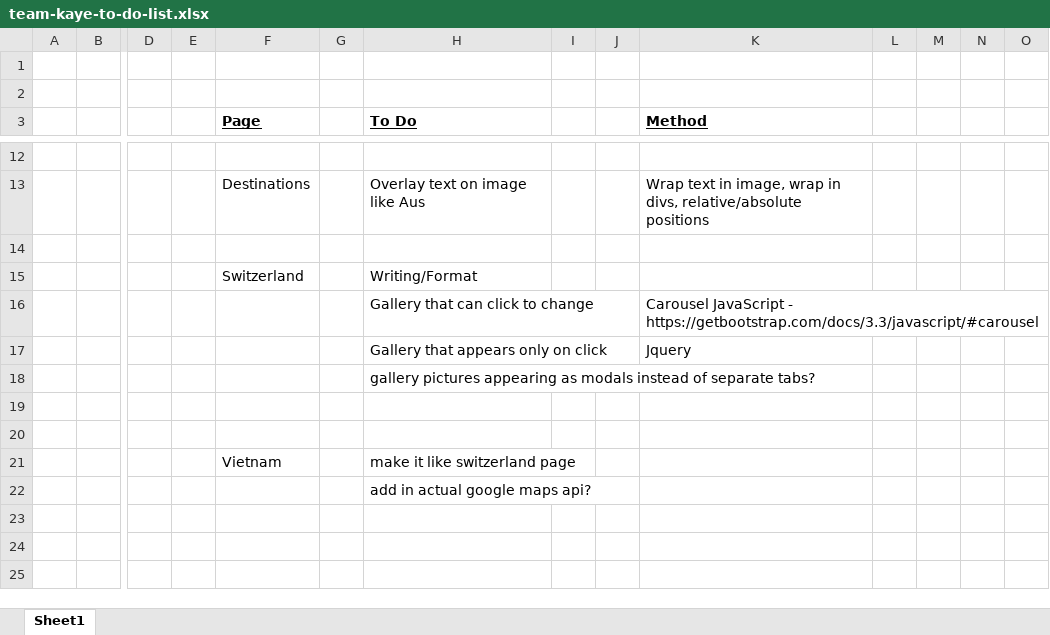
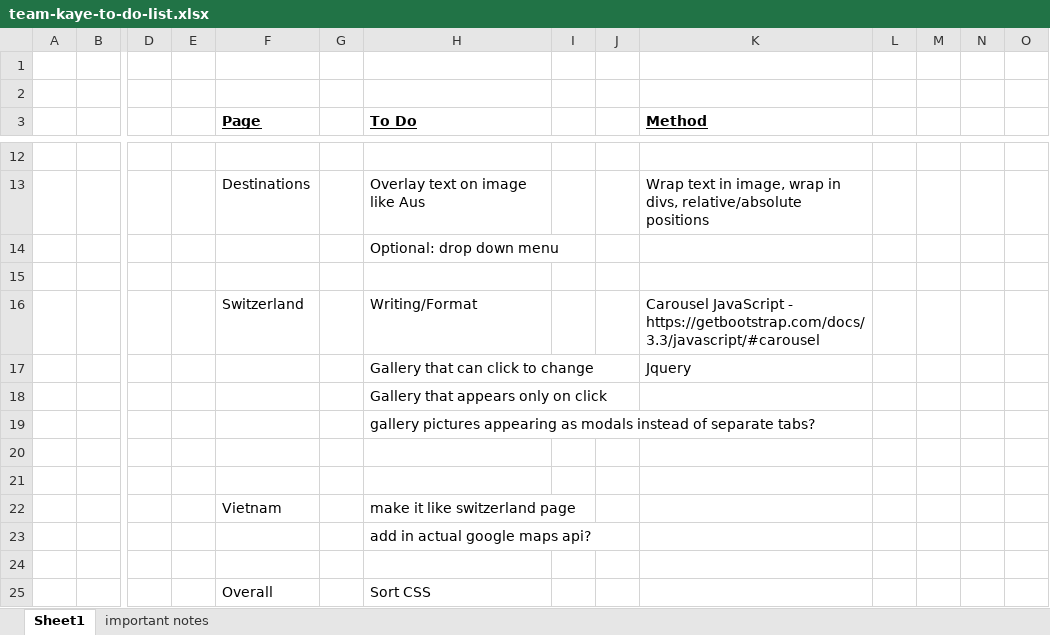
Before and after one commit to shefcodefirstgirls/team-kaye, an Excel workbook: team-kaye-to-do-list.xlsx, sheet Sheet1, drawn as a sheet; only a part is shown, gaps mark what is left out; values as stored, in another font and other column widths than the file's, no borders; removed rows and columns are numbered as before the commit, all else as after; rows hold the shown columns only; the diff names each change by its address in the sheet, - before the commit and + after, or states it on an @@ line.

Commit message:
to do list update

```diff
--- a/team-kaye-to-do-list.xlsx (sheet Sheet1)
+++ b/team-kaye-to-do-list.xlsx (sheet Sheet1)
+sheet tab: important notes
+row 14:  |  |  |  |  |  | Optional: drop down menu
-K16 (Method): (empty)
+K16 (Method): Carousel JavaScript - https://getbootstrap.com/docs/3.3/javascript/#carousel
-row 16:  |  |  |  |  |  | Gallery that can click to change |  |  | Carousel JavaScript - https://getbootstrap.com/docs/3.3/javascript/#carousel
-H17 (To Do): Gallery that appears only on click
+H17 (To Do): Gallery that can click to change
+row 18:  |  |  |  |  |  | Gallery that appears only on click
+row 24: (empty)
+row 25:  |  |  |  | Overall |  | Sort CSS
```
